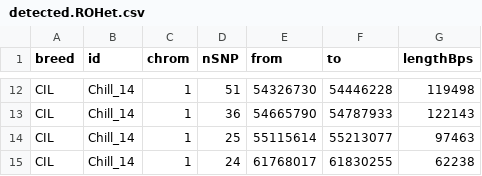
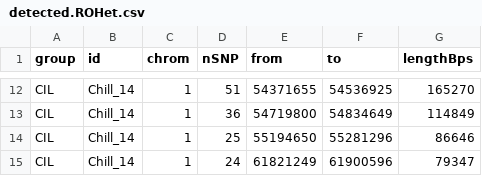
Before and after one commit to bioinformatics-ptp/detectRUNS, a CSV file: detectRUNS/inst/extdata/detected.ROHet.csv, drawn as a sheet; only a part is shown, gaps mark what is left out; the diff covers the shown part only; the diff names each change by its address in the sheet, - before the commit and + after, or states it on an @@ line.

```diff
--- a/detectRUNS/inst/extdata/detected.ROHet.csv
+++ b/detectRUNS/inst/extdata/detected.ROHet.csv
-A1: breed
+A1: group
-E12 (from): 54326730
+E12 (from): 54371655
-F12 (to): 54446228
+F12 (to): 54536925
-G12 (lengthBps): 119498
+G12 (lengthBps): 165270
-E13 (from): 54665790
+E13 (from): 54719800
-F13 (to): 54787933
+F13 (to): 54834649
-G13 (lengthBps): 122143
+G13 (lengthBps): 114849
-E14 (from): 55115614
+E14 (from): 55194650
-F14 (to): 55213077
+F14 (to): 55281296
-G14 (lengthBps): 97463
+G14 (lengthBps): 86646
-E15 (from): 61768017
+E15 (from): 61821249
-F15 (to): 61830255
+F15 (to): 61900596
-G15 (lengthBps): 62238
+G15 (lengthBps): 79347
```
Also changed, not shown: 30 edited cells elsewhere in this file, 3 other files.
